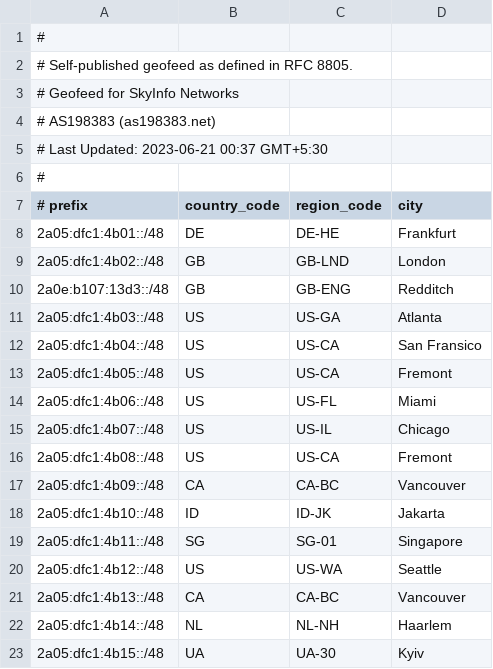
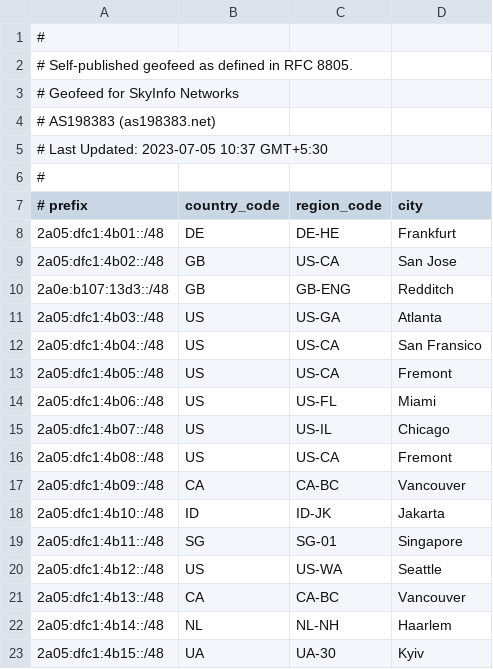
Before and after one commit to su-haris/asn-homepage, a CSV file: geofeed.csv, drawn as a sheet.

Commit message:
Update geofeed.csv

```diff
--- a/geofeed.csv
+++ b/geofeed.csv
@@ -4,3 +4,3 @@
 # AS198383 (as198383.net),,,,
-# Last Updated: 2023-06-21 00:37 GMT+5:30,,,,
+# Last Updated: 2023-07-05 10:37 GMT+5:30,,,,
 # ,,,,
@@ -8,3 +8,3 @@
 2a05:dfc1:4b01::/48,DE,DE-HE,Frankfurt,
-2a05:dfc1:4b02::/48,GB,GB-LND,London,
+2a05:dfc1:4b02::/48,GB,US-CA,San Jose,
 2a0e:b107:13d3::/48,GB,GB-ENG,Redditch,
```
